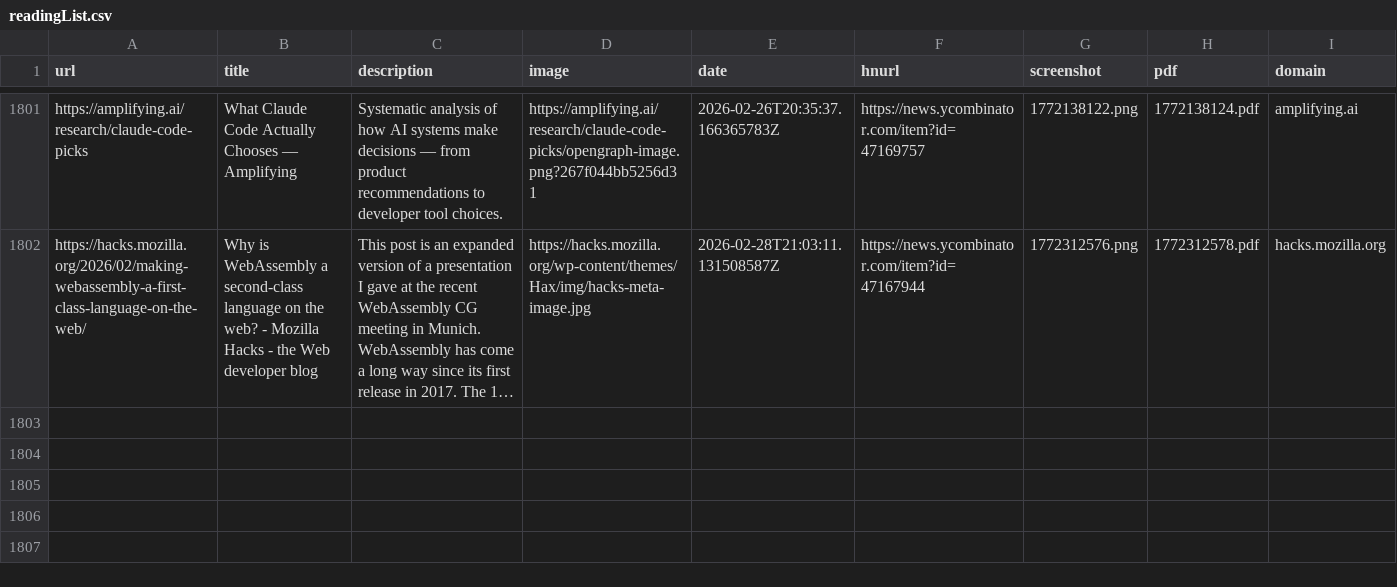
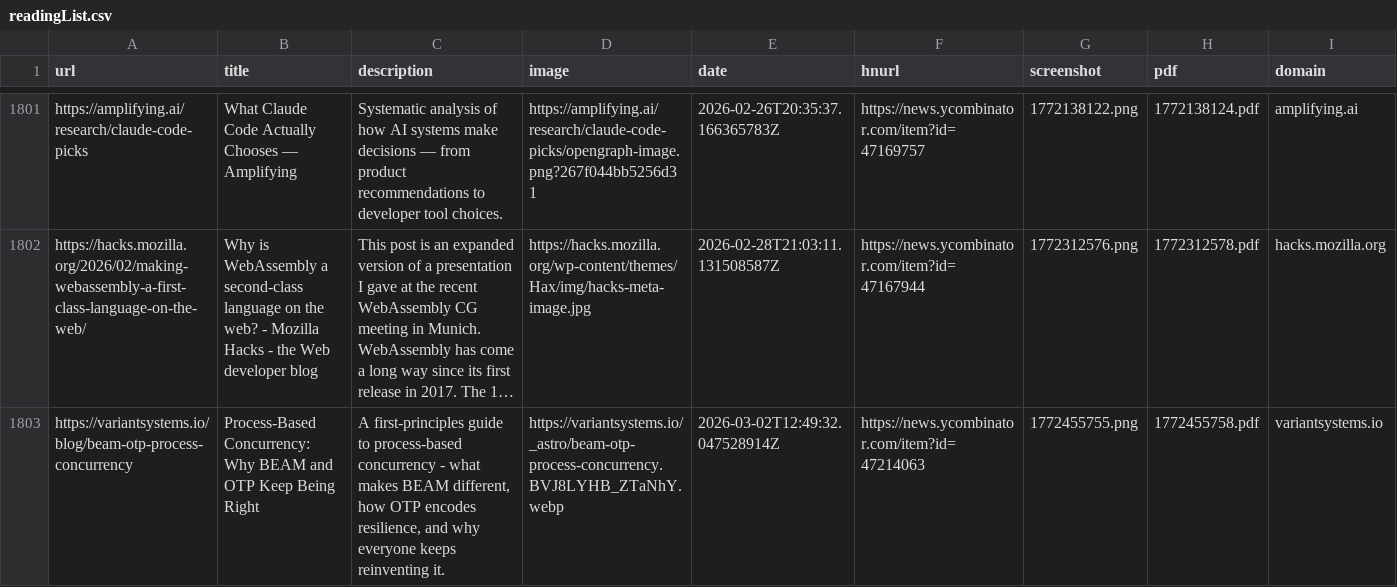
Before and after one commit to jamesmstone/readingList, a CSV file: readingList.csv, drawn as a sheet; only a part is shown, gaps mark what is left out; long unchanged cells end in …; the diff names each change by its address in the sheet, - before the commit and + after, or states it on an @@ line.

Commit message:
Automated reading list update on Mon Mar  2 12:49:32 UTC 2026

```diff
--- a/readingList.csv
+++ b/readingList.csv
+row 1803: https://variantsystems.io/blog/beam-otp-process-concurrency | Process-Based Concurrency: Why BEAM and OTP Keep Being Right | A first-principles guide to process-based concurrency - what makes BEAM different, how OTP encodes resilience, and why everyone keeps reinventing it. | https://variantsystems.io/_astro/beam-otp-process-concurrency.BVJ8LYHB_ZTaNhY.webp | 2026-03-02T12:49:32.047528914Z | https://news.ycombinator.com/item?id=47214063 | 1772455755.png | 1772455758.pdf | variantsystems.io
```
Also changed, not shown: 2 other files.
